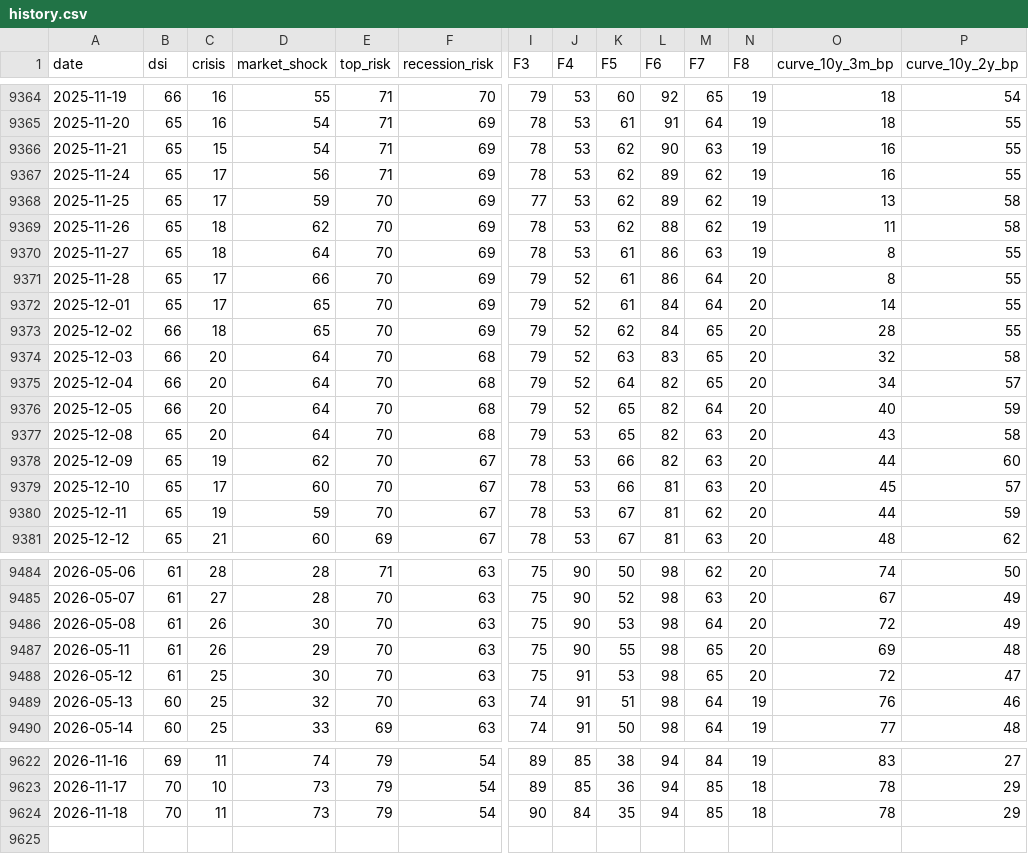
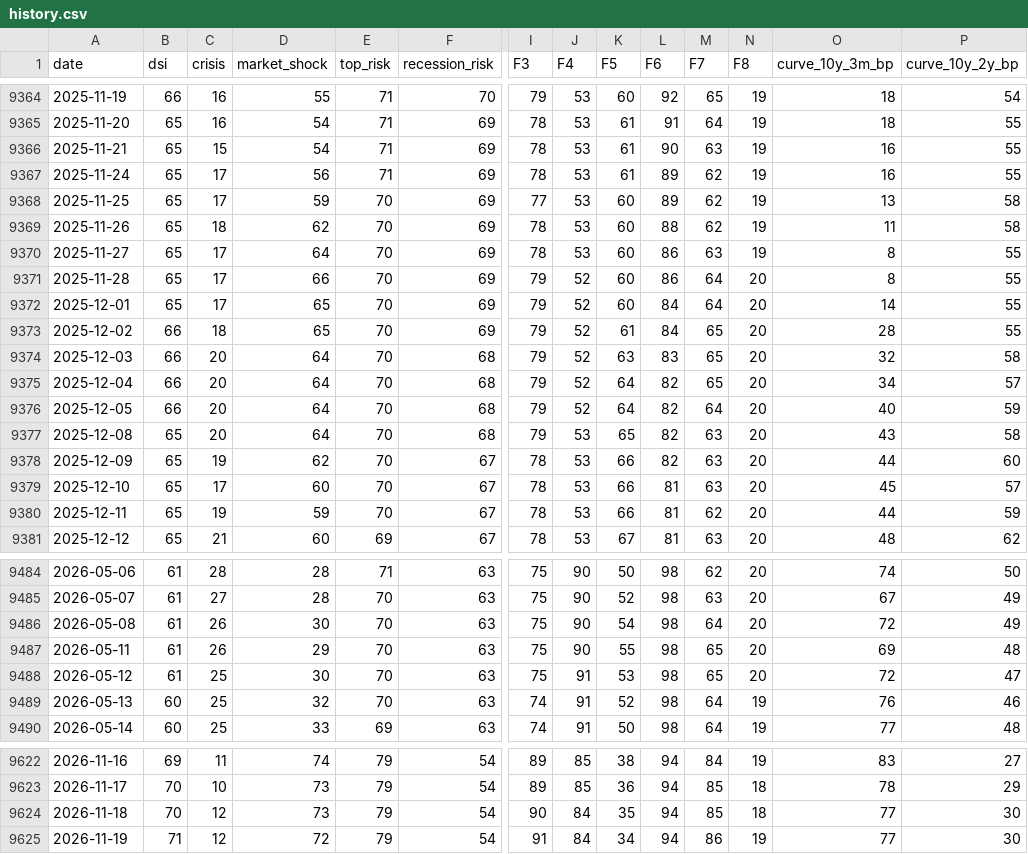
Before and after one commit to nickarstrong/lokio-apps, a CSV file: isoba/history.csv, drawn as a sheet; only a part is shown, gaps mark what is left out; rows hold the shown columns only; the diff names each change by its address in the sheet, - before the commit and + after, or states it on an @@ line.

Commit message:
Isoba: данные на 2026-11-17

```diff
--- a/isoba/history.csv
+++ b/isoba/history.csv
-K9366:K9367 (F5): 62
+K9366:K9367 (F5): 61
-K9368:K9369 (F5): 62
+K9368:K9369 (F5): 60
-C9370 (crisis): 18
+C9370 (crisis): 17
-K9370:K9372 (F5): 61
+K9370:K9372 (F5): 60
-K9373 (F5): 62
+K9373 (F5): 61
-K9376 (F5): 65
+K9376 (F5): 64
-K9380 (F5): 67
+K9380 (F5): 66
-K9486 (F5): 53
+K9486 (F5): 54
-K9489 (F5): 51
+K9489 (F5): 52
-C9624 (crisis): 11
+C9624 (crisis): 12
-O9624 (curve_10y_3m_bp): 78
+O9624 (curve_10y_3m_bp): 77
-P9624 (curve_10y_2y_bp): 29
+P9624 (curve_10y_2y_bp): 30
+row 9625: 2026-11-19 | 71 | 12 | 72 | 79 | 54 | 91 | 84 | 34 | 94 | 86 | 19 | 77 | 30
```
Also changed, not shown: 2 other files.
